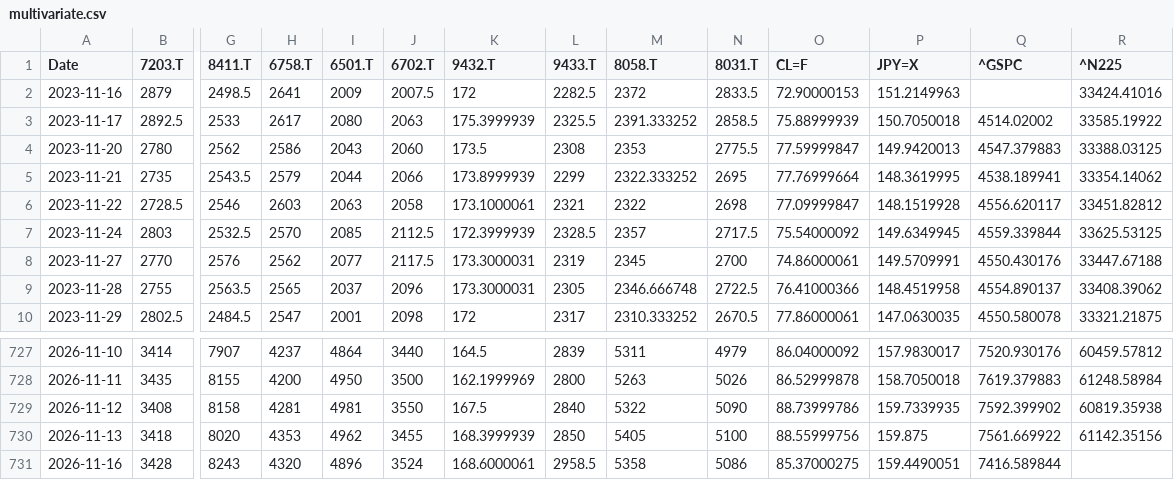
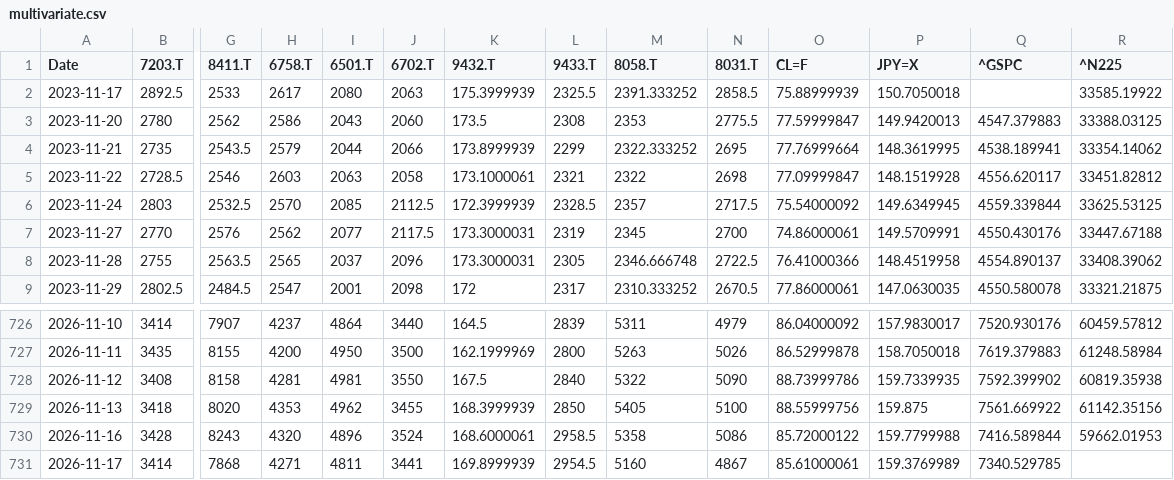
Before and after one commit to europanite/client-side-time-series-forecast-ai, a CSV file: data/stocks/multivariate.csv, drawn as a sheet; only a part is shown, gaps mark what is left out; removed rows and columns are numbered as before the commit, all else as after; rows hold the shown columns only; the diff names each change by its address in the sheet, - before the commit and + after, or states it on an @@ line.

```diff
--- a/data/stocks/multivariate.csv
+++ b/data/stocks/multivariate.csv
-row 2: 2023-11-16 | 2879 | 2498.5 | 2641 | 2009 | 2007.5 | 172 | 2282.5 | 2372 | 2833.5 | 72.90000153 | 151.2149963 |  | 33424.41016
-Q2 (^GSPC): 4514.02002
+Q2 (^GSPC): (empty)
-O730 (CL=F): 85.37000275
+O730 (CL=F): 85.72000122
-P730 (JPY=X): 159.4490051
+P730 (JPY=X): 159.7799988
-R730 (^N225): (empty)
+R730 (^N225): 59662.01953
+row 731: 2026-11-17 | 3414 | 7868 | 4271 | 4811 | 3441 | 169.8999939 | 2954.5 | 5160 | 4867 | 85.61000061 | 159.3769989 | 7340.529785
```
Also changed, not shown: data/stocks/multivariate.opens.csv, 3 other files.
